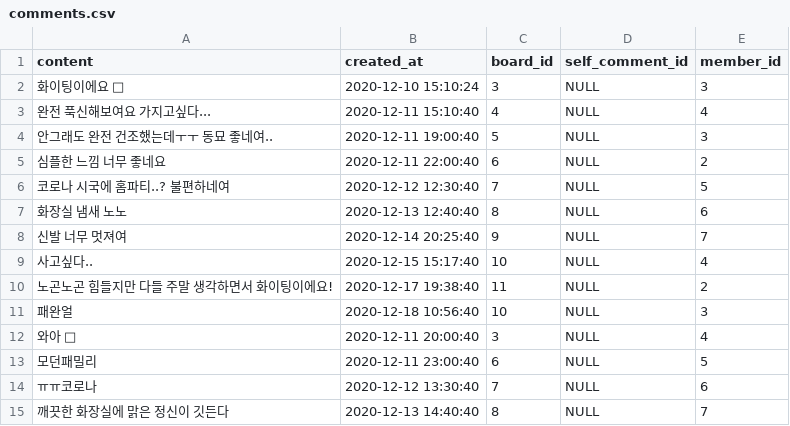
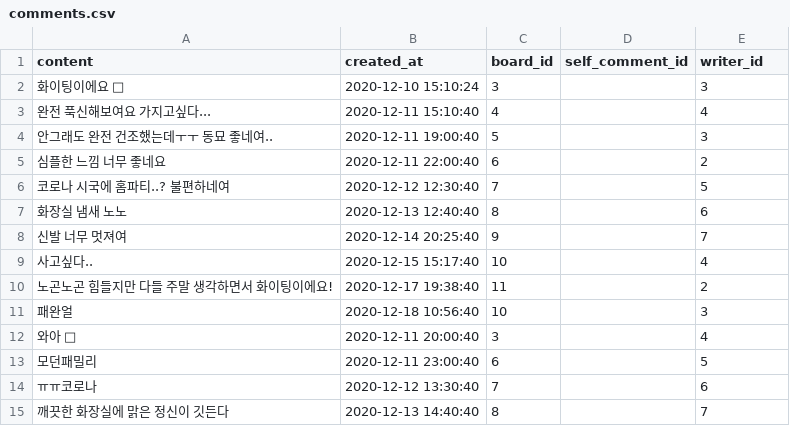
Before and after one commit to wecode-bootcamp-korea/15-1st-DMFriends-backend, a CSV file: comments.csv, drawn as a sheet.

```diff
--- a/comments.csv
+++ b/comments.csv
@@ -1,15 +1,15 @@
-"content","created_at","board_id","self_comment_id","member_id"
-"화이팅이에요 💖","2020-12-10 15:10:24","3","NULL","3"
-"완전 푹신해보여요 가지고싶다... ","2020-12-11 15:10:40","4","NULL","4"
-"안그래도 완전 건조했는데ㅜㅜ 동묘 좋네여.. ","2020-12-11 19:00:40","5","NULL","3"
-"심플한 느낌 너무 좋네요 ","2020-12-11 22:00:40","6","NULL","2"
-"코로나 시국에 홈파티..? 불편하네여","2020-12-12 12:30:40","7","NULL","5"
-"화장실 냄새 노노","2020-12-13 12:40:40","8","NULL","6"
-"신발 너무 멋져여","2020-12-14 20:25:40","9","NULL","7"
-"사고싶다..","2020-12-15 15:17:40","10","NULL","4"
-"노곤노곤 힘들지만 다들 주말 생각하면서 화이팅이에요!","2020-12-17 19:38:40","11","NULL","2"
-"패완얼","2020-12-18 10:56:40","10","NULL","3"
-"와아 🥰 ","2020-12-11 20:00:40","3","NULL","4"
-"모던패밀리","2020-12-11 23:00:40","6","NULL","5"
-"ㅠㅠ코로나","2020-12-12 13:30:40","7","NULL","6"
-"깨끗한 화장실에 맑은 정신이 깃든다","2020-12-13 14:40:40","8","NULL","7"
+"content","created_at","board_id","self_comment_id","writer_id"
+"화이팅이에요 💖","2020-12-10 15:10:24","3","","3"
+"완전 푹신해보여요 가지고싶다... ","2020-12-11 15:10:40","4","","4"
+"안그래도 완전 건조했는데ㅜㅜ 동묘 좋네여.. ","2020-12-11 19:00:40","5","","3"
+"심플한 느낌 너무 좋네요 ","2020-12-11 22:00:40","6","","2"
+"코로나 시국에 홈파티..? 불편하네여","2020-12-12 12:30:40","7","","5"
+"화장실 냄새 노노","2020-12-13 12:40:40","8","","6"
+"신발 너무 멋져여","2020-12-14 20:25:40","9","","7"
+"사고싶다..","2020-12-15 15:17:40","10","","4"
+"노곤노곤 힘들지만 다들 주말 생각하면서 화이팅이에요!","2020-12-17 19:38:40","11","","2"
+"패완얼","2020-12-18 10:56:40","10","","3"
+"와아 🥰 ","2020-12-11 20:00:40","3","","4"
+"모던패밀리","2020-12-11 23:00:40","6","","5"
+"ㅠㅠ코로나","2020-12-12 13:30:40","7","","6"
+"깨끗한 화장실에 맑은 정신이 깃든다","2020-12-13 14:40:40","8","","7"
```
Also changed, not shown: 29 other files.
